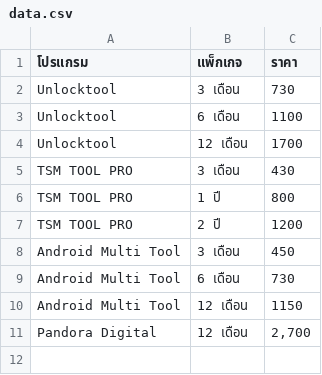
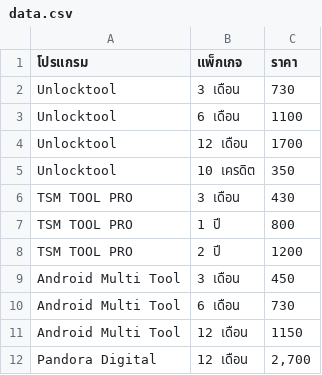
Before and after one commit to sathapon-son/web_EliteUnlock, a CSV file: data.csv, drawn as a sheet.

Commit message:
Update data.csv

```diff
--- a/data.csv
+++ b/data.csv
@@ -4,2 +4,3 @@ Unlocktool,6 เดือน,1100
 Unlocktool,12 เดือน,1700
+Unlocktool,10 เครดิต,350
 TSM TOOL PRO,3 เดือน,430
```
